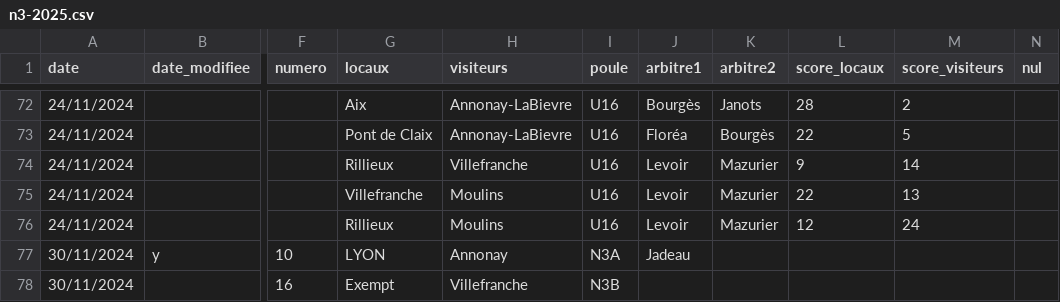
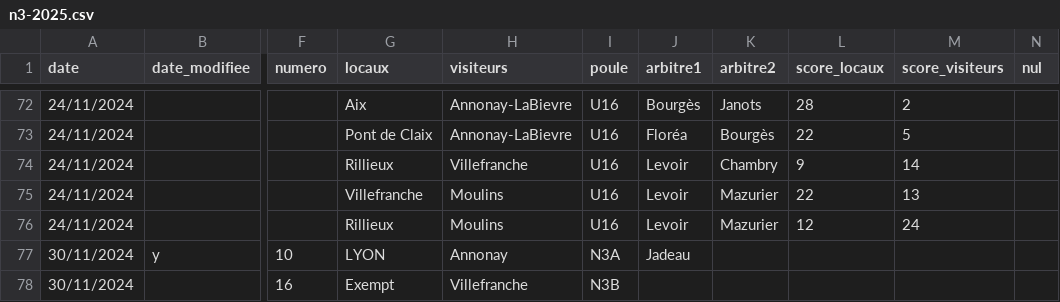
Before and after one commit to praginel/comitesavoienwp, a CSV file: _data/n3-2025.csv, drawn as a sheet; only a part is shown, gaps mark what is left out; the diff names each change by its address in the sheet, - before the commit and + after, or states it on an @@ line.

```diff
--- a/_data/n3-2025.csv
+++ b/_data/n3-2025.csv
-K74 (arbitre2): Mazurier
+K74 (arbitre2): Chambry
```
